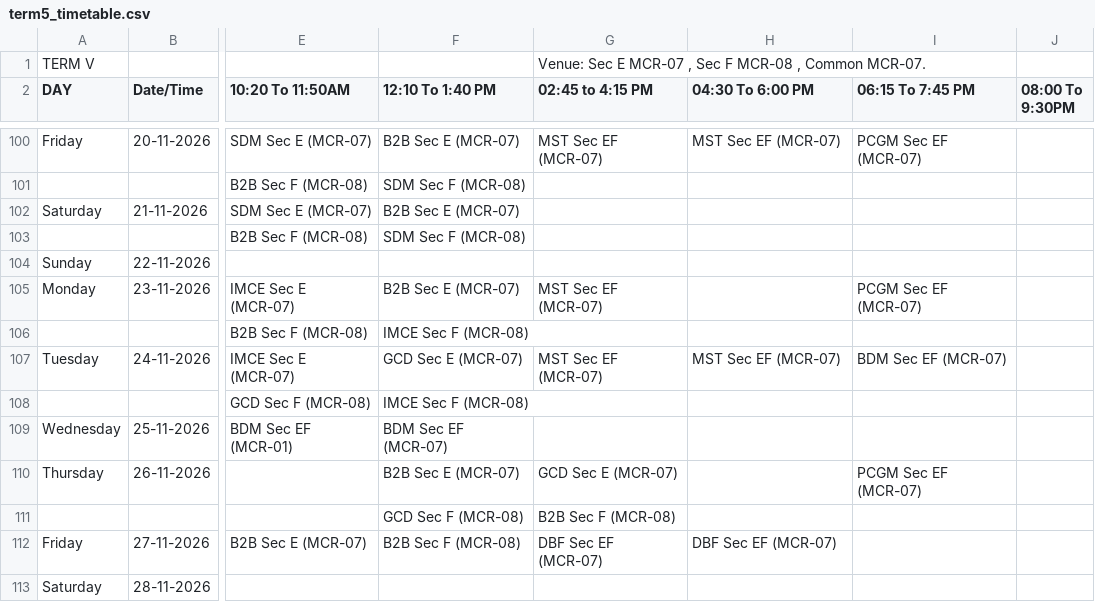
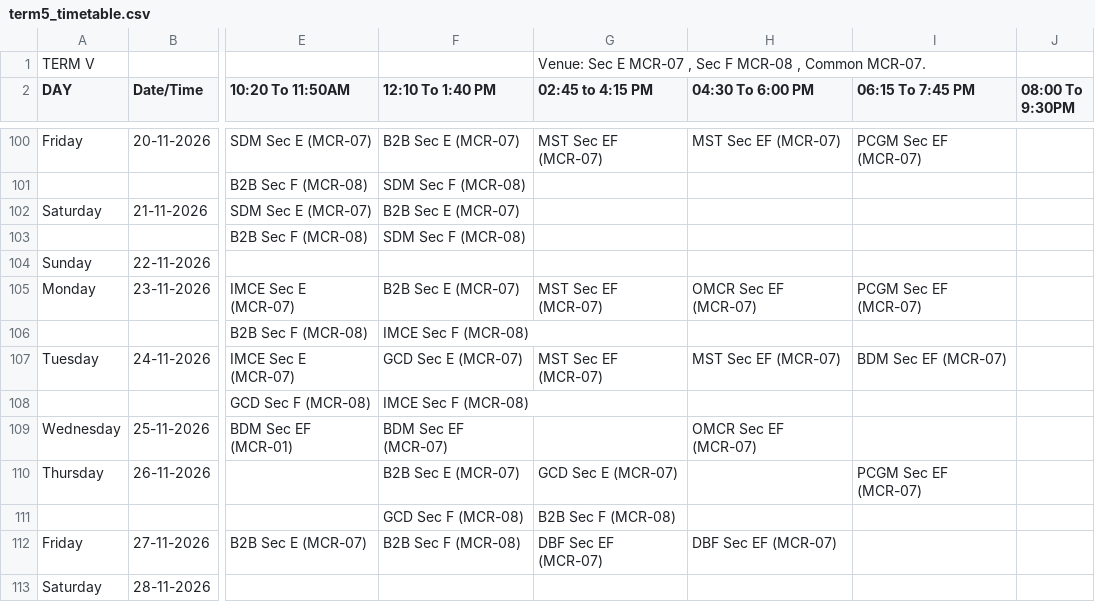
Before and after one commit to Acethelast78/studentdash, a CSV file: term5_timetable.csv, drawn as a sheet; only a part is shown, gaps mark what is left out; the diff covers the shown part only; the diff names each change by its address in the sheet, - before the commit and + after, or states it on an @@ line.

```diff
--- a/term5_timetable.csv
+++ b/term5_timetable.csv
-H105 (04:30 To 6:00 PM): (empty)
+H105 (04:30 To 6:00 PM): OMCR Sec EF (MCR-07)
-H109 (04:30 To 6:00 PM): (empty)
+H109 (04:30 To 6:00 PM): OMCR Sec EF (MCR-07)
```
Also changed, not shown: 8 edited cells elsewhere in this file, 2 other files.
